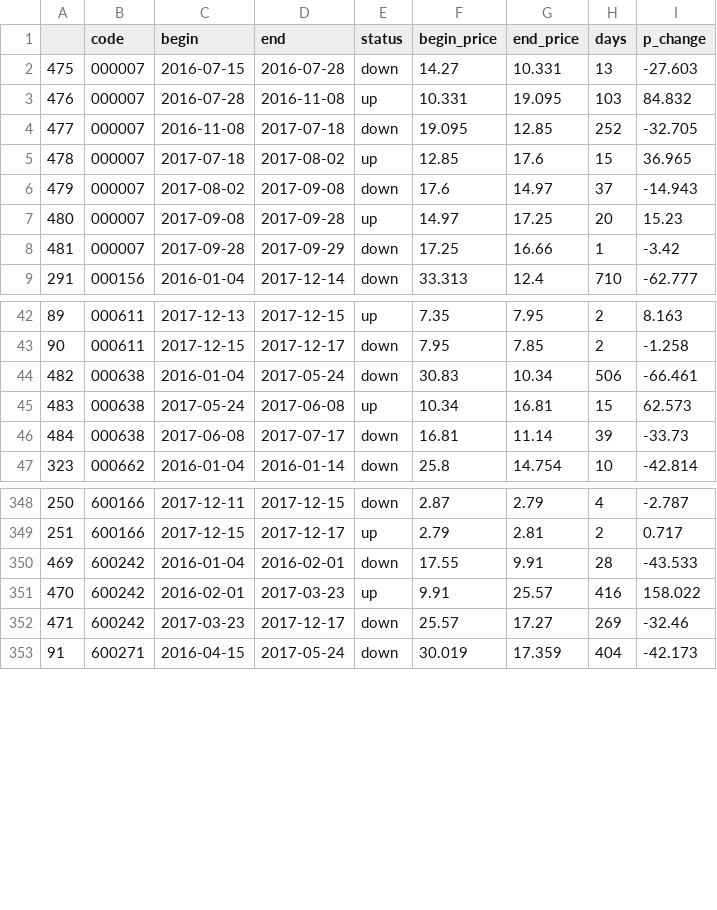
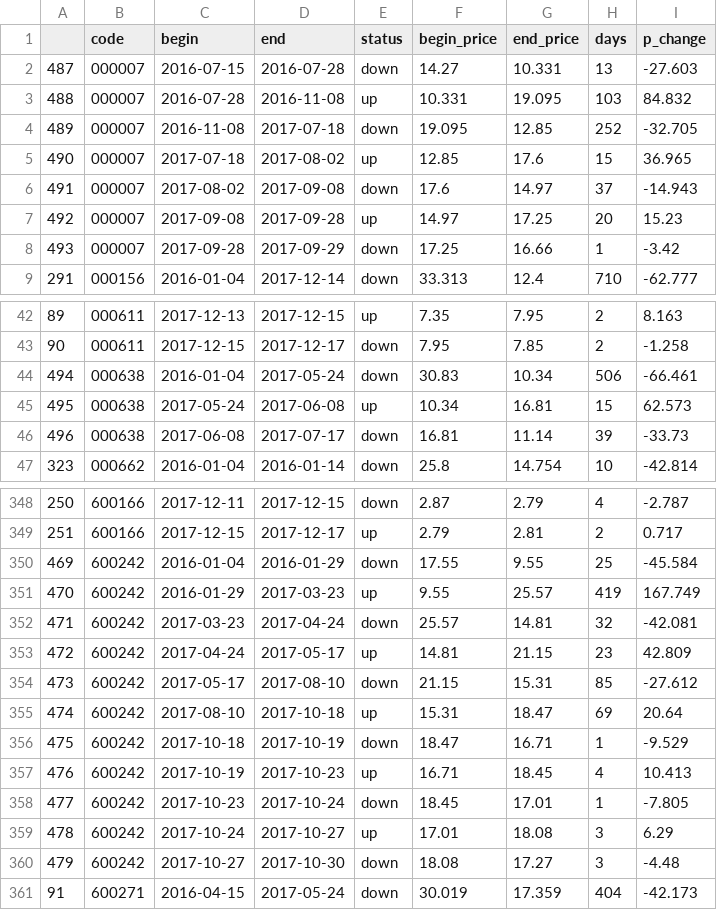
Before and after one commit to jefflyn/tesseract, a CSV file: stocks/data/wavex.csv, drawn as a sheet; only a part is shown, gaps mark what is left out; the diff covers the shown part only.

```diff
--- a/stocks/data/wavex.csv
+++ b/stocks/data/wavex.csv
@@ -1,9 +1,9 @@
 ,code,begin,end,status,begin_price,end_price,days,p_change
-475,000007,2016-07-15,2016-07-28,down,14.27,10.331,13,-27.603
-476,000007,2016-07-28,2016-11-08,up,10.331,19.095,103,84.832
-477,000007,2016-11-08,2017-07-18,down,19.095,12.85,252,-32.705
-478,000007,2017-07-18,2017-08-02,up,12.85,17.6,15,36.965
-479,000007,2017-08-02,2017-09-08,down,17.6,14.97,37,-14.943
-480,000007,2017-09-08,2017-09-28,up,14.97,17.25,20,15.23
-481,000007,2017-09-28,2017-09-29,down,17.25,16.66,1,-3.42
+487,000007,2016-07-15,2016-07-28,down,14.27,10.331,13,-27.603
+488,000007,2016-07-28,2016-11-08,up,10.331,19.095,103,84.832
+489,000007,2016-11-08,2017-07-18,down,19.095,12.85,252,-32.705
+490,000007,2017-07-18,2017-08-02,up,12.85,17.6,15,36.965
+491,000007,2017-08-02,2017-09-08,down,17.6,14.97,37,-14.943
+492,000007,2017-09-08,2017-09-28,up,14.97,17.25,20,15.23
+493,000007,2017-09-28,2017-09-29,down,17.25,16.66,1,-3.42
 291,000156,2016-01-04,2017-12-14,down,33.313,12.4,710,-62.777
@@ -43,5 +43,5 @@
 90,000611,2017-12-15,2017-12-17,down,7.95,7.85,2,-1.258
-482,000638,2016-01-04,2017-05-24,down,30.83,10.34,506,-66.461
-483,000638,2017-05-24,2017-06-08,up,10.34,16.81,15,62.573
-484,000638,2017-06-08,2017-07-17,down,16.81,11.14,39,-33.73
+494,000638,2016-01-04,2017-05-24,down,30.83,10.34,506,-66.461
+495,000638,2017-05-24,2017-06-08,up,10.34,16.81,15,62.573
+496,000638,2017-06-08,2017-07-17,down,16.81,11.14,39,-33.73
 323,000662,2016-01-04,2016-01-14,down,25.8,14.754,10,-42.814
@@ -349,5 +349,13 @@
 251,600166,2017-12-15,2017-12-17,up,2.79,2.81,2,0.717
-469,600242,2016-01-04,2016-02-01,down,17.55,9.91,28,-43.533
-470,600242,2016-02-01,2017-03-23,up,9.91,25.57,416,158.022
-471,600242,2017-03-23,2017-12-17,down,25.57,17.27,269,-32.46
+469,600242,2016-01-04,2016-01-29,down,17.55,9.55,25,-45.584
+470,600242,2016-01-29,2017-03-23,up,9.55,25.57,419,167.749
+471,600242,2017-03-23,2017-04-24,down,25.57,14.81,32,-42.081
+472,600242,2017-04-24,2017-05-17,up,14.81,21.15,23,42.809
+473,600242,2017-05-17,2017-08-10,down,21.15,15.31,85,-27.612
+474,600242,2017-08-10,2017-10-18,up,15.31,18.47,69,20.64
+475,600242,2017-10-18,2017-10-19,down,18.47,16.71,1,-9.529
+476,600242,2017-10-19,2017-10-23,up,16.71,18.45,4,10.413
+477,600242,2017-10-23,2017-10-24,down,18.45,17.01,1,-7.805
+478,600242,2017-10-24,2017-10-27,up,17.01,18.08,3,6.29
+479,600242,2017-10-27,2017-10-30,down,18.08,17.27,3,-4.48
 91,600271,2016-04-15,2017-05-24,down,30.019,17.359,404,-42.173
```
Also changed, not shown: 5 added rows, 1 removed row and 20 edited cells elsewhere in this file, 1 other file.
